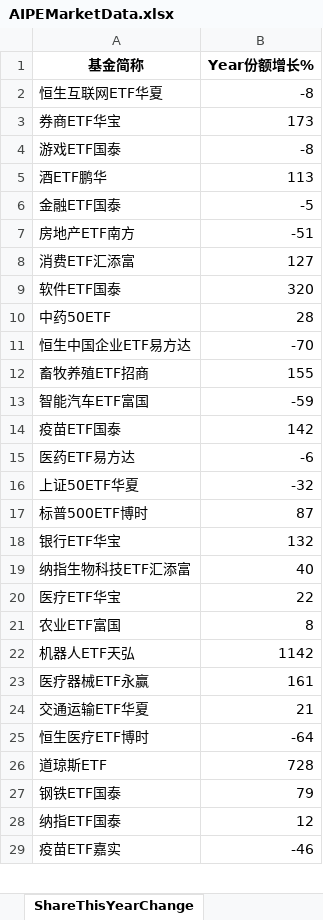
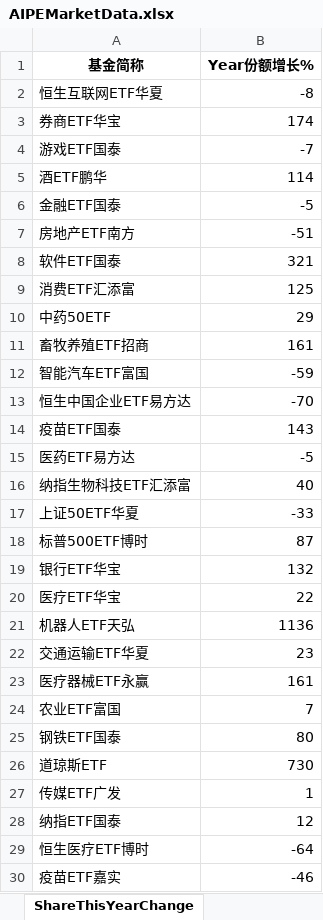
Before and after one commit to digital-era/AIPEMarketData, an Excel workbook: data/AIPEMarketData.xlsx, sheet ShareThisYearChange, drawn as a sheet; only a part is shown; values as stored, in another font and other column widths than the file's, no borders; removed rows and columns are numbered as before the commit, all else as after; the diff covers the shown part only; the diff names each change by its address in the sheet, - before the commit and + after, or states it on an @@ line.

```diff
--- a/data/AIPEMarketData.xlsx (sheet ShareThisYearChange)
+++ b/data/AIPEMarketData.xlsx (sheet ShareThisYearChange)
-B3 (Year份额增长%): 173
+B3 (Year份额增长%): 174
-B4 (Year份额增长%): -8
+B4 (Year份额增长%): -7
-B5 (Year份额增长%): 113
+B5 (Year份额增长%): 114
-row 8: 消费ETF汇添富 | 127
-B8 (Year份额增长%): 320
+B8 (Year份额增长%): 321
+row 9: 消费ETF汇添富 | 125
-B10 (Year份额增长%): 28
+B10 (Year份额增长%): 29
+row 11: 畜牧养殖ETF招商 | 161
@@ row 13 moved to row 12: 智能汽车ETF富国 @@
-row 12: 畜牧养殖ETF招商 | 155
-B14 (Year份额增长%): 142
+B14 (Year份额增长%): 143
-B15 (Year份额增长%): -6
+B15 (Year份额增长%): -5
@@ row 19 moved to row 16: 纳指生物科技ETF汇添富 @@
-B17 (Year份额增长%): -32
+B17 (Year份额增长%): -33
-row 21: 农业ETF富国 | 8
-B21 (Year份额增长%): 1142
+B21 (Year份额增长%): 1136
+row 22: 交通运输ETF华夏 | 23
-row 24: 交通运输ETF华夏 | 21
+row 24: 农业ETF富国 | 7
+row 25: 钢铁ETF国泰 | 80
+row 26: 道琼斯ETF | 730
@@ row 32 moved to row 27: 传媒ETF广发 @@
-row 26: 道琼斯ETF | 728
-row 27: 钢铁ETF国泰 | 79
```
Also changed, not shown: 16 added rows, 16 removed rows, 1 moved row and 7 edited cells elsewhere in this sheet, sheet DistributeHotIndustry, sheet PriceThisYearChange, sheet TopStockInTopPotScore, sheet PriceChangeFrom2021, sheet ShareChangeFrom2021, sheet TopStockIn5DaysMainFund, 7 more sheets, 15 other files.
